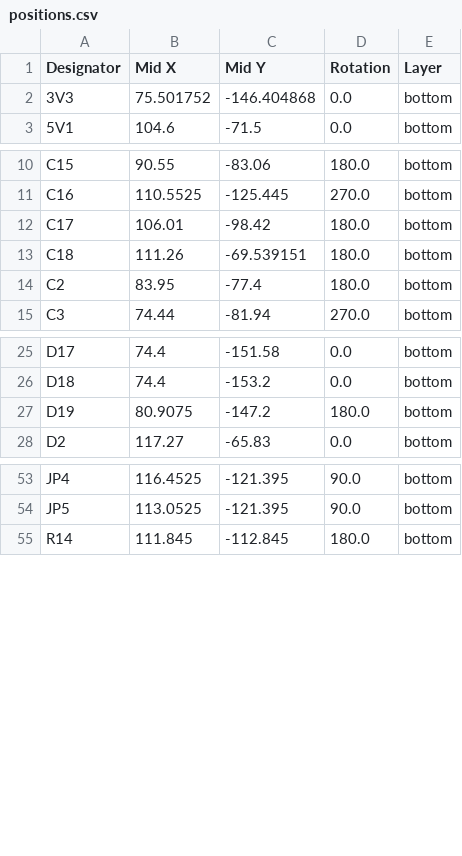
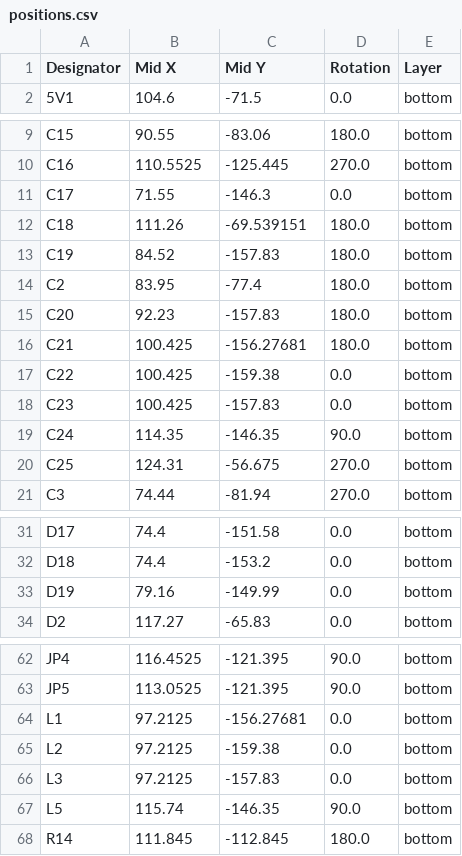
Before and after one commit to akielaries/signalmesh_CAD, a CSV file: boards/APM/v6_r1/production/positions.csv, drawn as a sheet; only a part is shown, gaps mark what is left out; the diff covers the shown part only.

```diff
--- a/boards/APM/v6_r1/production/positions.csv
+++ b/boards/APM/v6_r1/production/positions.csv
@@ -1,3 +1,2 @@
 Designator,Mid X,Mid Y,Rotation,Layer
-3V3,75.501752,-146.404868,0.0,bottom
 5V1,104.6,-71.5,0.0,bottom
@@ -11,5 +10,12 @@ C15,90.55,-83.06,180.0,bottom
 C16,110.5525,-125.445,270.0,bottom
-C17,106.01,-98.42,180.0,bottom
+C17,71.55,-146.3,0.0,bottom
 C18,111.26,-69.539151,180.0,bottom
+C19,84.52,-157.83,180.0,bottom
 C2,83.95,-77.4,180.0,bottom
+C20,92.23,-157.83,180.0,bottom
+C21,100.425,-156.27681,180.0,bottom
+C22,100.425,-159.38,0.0,bottom
+C23,100.425,-157.83,0.0,bottom
+C24,114.35,-146.35,90.0,bottom
+C25,124.31,-56.675,270.0,bottom
 C3,74.44,-81.94,270.0,bottom
@@ -26,3 +32,3 @@ D17,74.4,-151.58,0.0,bottom
 D18,74.4,-153.2,0.0,bottom
-D19,80.9075,-147.2,180.0,bottom
+D19,79.16,-149.99,0.0,bottom
 D2,117.27,-65.83,0.0,bottom
@@ -54,2 +63,6 @@ JP4,116.4525,-121.395,90.0,bottom
 JP5,113.0525,-121.395,90.0,bottom
+L1,97.2125,-156.27681,0.0,bottom
+L2,97.2125,-159.38,0.0,bottom
+L3,97.2125,-157.83,0.0,bottom
+L5,115.74,-146.35,90.0,bottom
 R14,111.845,-112.845,180.0,bottom
```
Also changed, not shown: 14 added rows, 3 removed rows and 6 edited cells elsewhere in this file, boards/APM/v6_r1/production/bom.csv, boards/APM/v6_r1/production/designators.csv, 17 other files.
